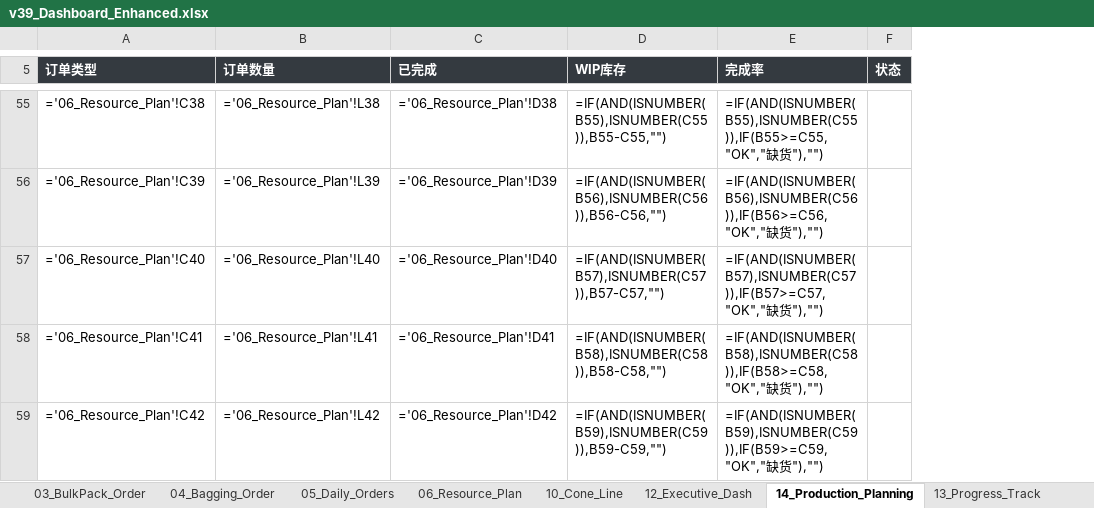
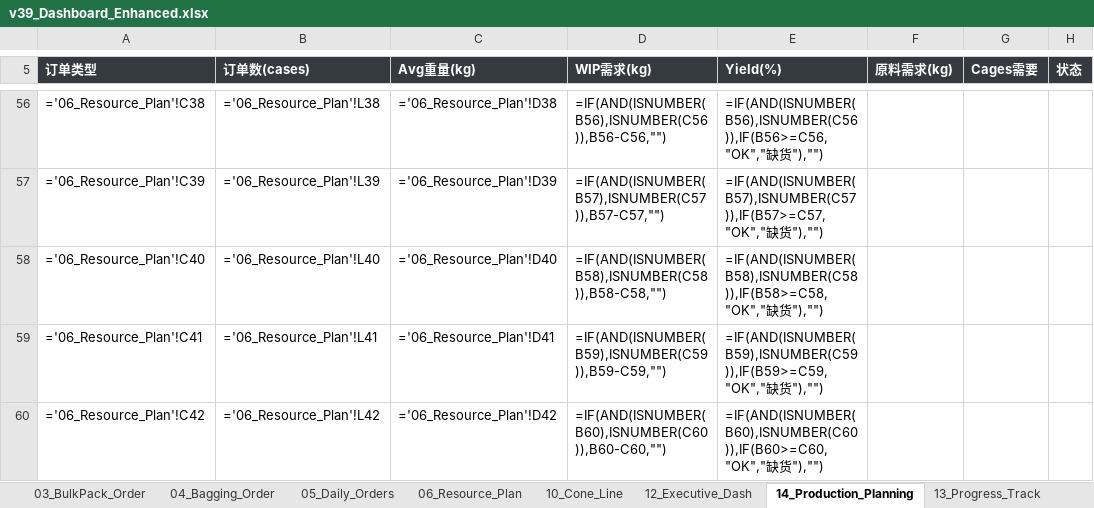
Before and after one commit to Nooooby/Production_Tools, an Excel workbook: Production_Operations_Dashboard/data/v39_Dashboard_Enhanced.xlsx, sheet 14_Production_Planning, drawn as a sheet; only a part is shown, gaps mark what is left out; values as stored, in another font and other column widths than the file's, no borders; formulas without a stored value are shown as written; addresses are those after the commit; the diff covers the shown part only; the diff names each change by its address in the sheet, - before the commit and + after, or states it on an @@ line.

```diff
--- a/Production_Operations_Dashboard/data/v39_Dashboard_Enhanced.xlsx (sheet 14_Production_Planning)
+++ b/Production_Operations_Dashboard/data/v39_Dashboard_Enhanced.xlsx (sheet 14_Production_Planning)
+column F (原料需求(kg)), empty
+column G (Cages需要), empty
-B5: 订单数量
+B5: 订单数(cases)
-C5: 已完成
+C5: Avg重量(kg)
-D5: WIP库存
+D5: WIP需求(kg)
-E5: 完成率
+E5: Yield(%)
-D56 (WIP需求(kg)): =IF(AND(ISNUMBER(B55),ISNUMBER(C55)),B55-C55,"")
+D56 (WIP需求(kg)): =IF(AND(ISNUMBER(B56),ISNUMBER(C56)),B56-C56,"")
-E56 (Yield(%)): =IF(AND(ISNUMBER(B55),ISNUMBER(C55)),IF(B55>=C55,"OK","缺货…
+E56 (Yield(%)): =IF(AND(ISNUMBER(B56),ISNUMBER(C56)),IF(B56>=C56,"OK","缺货…
-D57 (WIP需求(kg)): =IF(AND(ISNUMBER(B56),ISNUMBER(C56)),B56-C56,"")
+D57 (WIP需求(kg)): =IF(AND(ISNUMBER(B57),ISNUMBER(C57)),B57-C57,"")
-E57 (Yield(%)): =IF(AND(ISNUMBER(B56),ISNUMBER(C56)),IF(B56>=C56,"OK","缺货…
+E57 (Yield(%)): =IF(AND(ISNUMBER(B57),ISNUMBER(C57)),IF(B57>=C57,"OK","缺货…
-D58 (WIP需求(kg)): =IF(AND(ISNUMBER(B57),ISNUMBER(C57)),B57-C57,"")
+D58 (WIP需求(kg)): =IF(AND(ISNUMBER(B58),ISNUMBER(C58)),B58-C58,"")
-E58 (Yield(%)): =IF(AND(ISNUMBER(B57),ISNUMBER(C57)),IF(B57>=C57,"OK","缺货…
+E58 (Yield(%)): =IF(AND(ISNUMBER(B58),ISNUMBER(C58)),IF(B58>=C58,"OK","缺货…
-D59 (WIP需求(kg)): =IF(AND(ISNUMBER(B58),ISNUMBER(C58)),B58-C58,"")
+D59 (WIP需求(kg)): =IF(AND(ISNUMBER(B59),ISNUMBER(C59)),B59-C59,"")
-E59 (Yield(%)): =IF(AND(ISNUMBER(B58),ISNUMBER(C58)),IF(B58>=C58,"OK","缺货…
+E59 (Yield(%)): =IF(AND(ISNUMBER(B59),ISNUMBER(C59)),IF(B59>=C59,"OK","缺货…
-D60 (WIP需求(kg)): =IF(AND(ISNUMBER(B59),ISNUMBER(C59)),B59-C59,"")
+D60 (WIP需求(kg)): =IF(AND(ISNUMBER(B60),ISNUMBER(C60)),B60-C60,"")
-E60 (Yield(%)): =IF(AND(ISNUMBER(B59),ISNUMBER(C59)),IF(B59>=C59,"OK","缺货…
+E60 (Yield(%)): =IF(AND(ISNUMBER(B60),ISNUMBER(C60)),IF(B60>=C60,"OK","缺货…
```
Also changed, not shown: 3 added rows, 2 removed rows, 89 edited cells and cell formats elsewhere in this sheet, 2 other files.
